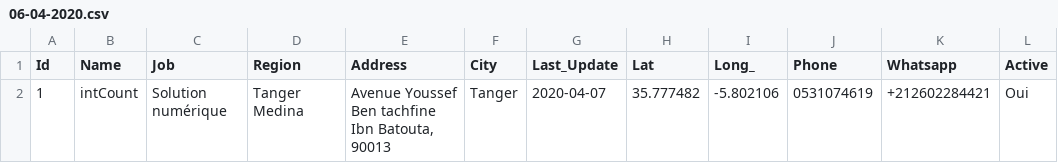
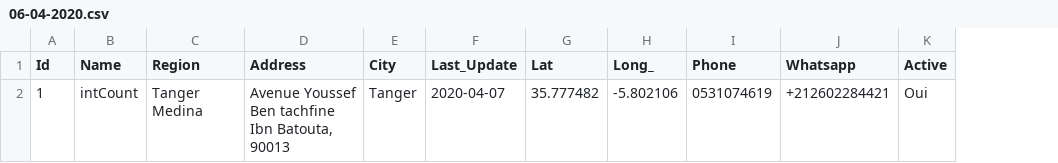
Before and after one commit to intCount/Mv, a CSV file: 06-04-2020.csv, drawn as a sheet; the diff names each change by its address in the sheet, - before the commit and + after, or states it on an @@ line.

Commit message:
first commit

```diff
--- a/06-04-2020.csv
+++ b/06-04-2020.csv
-column C (Job), row 2: Solution numérique
```
